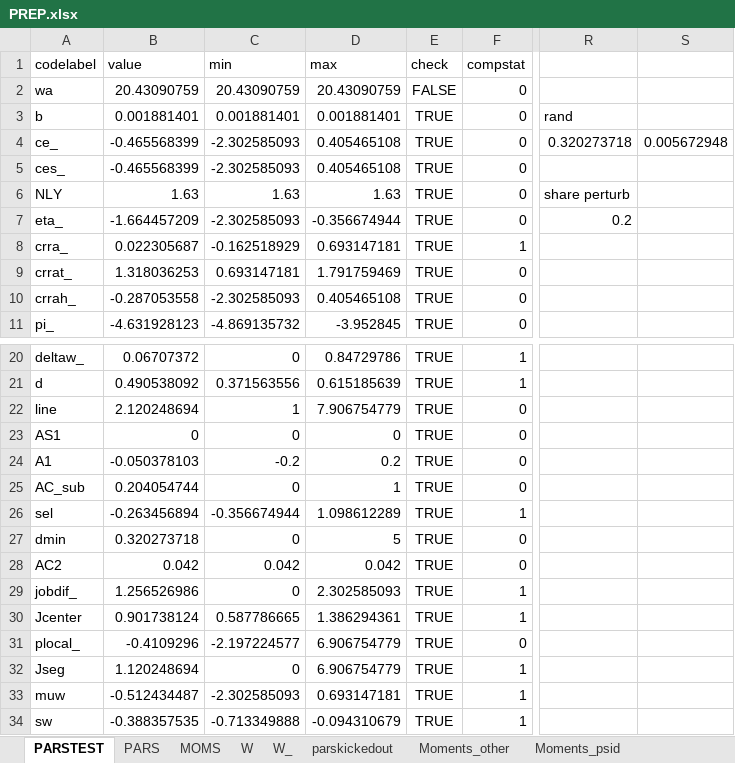
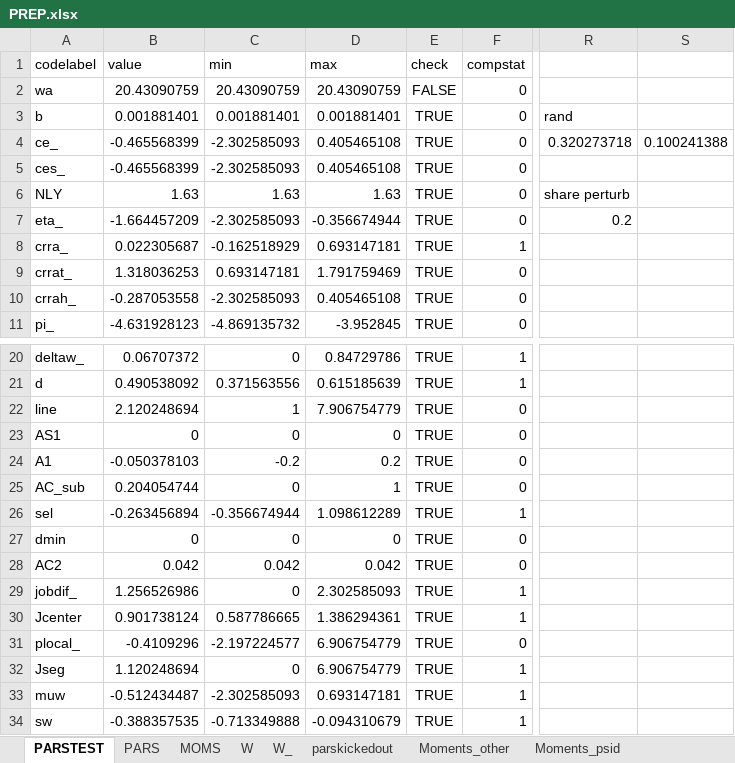
Before and after one commit to tranosov/JMP, an Excel workbook: input/PREP.xlsx, sheet PARSTEST, drawn as a sheet; only a part is shown, gaps mark what is left out; values as stored, in another font and other column widths than the file's, no borders; the diff names each change by its address in the sheet, - before the commit and + after, or states it on an @@ line.

Commit message:
Update PREP.xlsx

```diff
--- a/input/PREP.xlsx (sheet PARSTEST)
+++ b/input/PREP.xlsx (sheet PARSTEST)
-S4: 0.005672948
+S4: 0.100241388
-B27 (value): 0.320273718
+B27 (value): 0
-D27 (max): 5
+D27 (max): 0
```
Also changed, not shown: sheet PARS.
